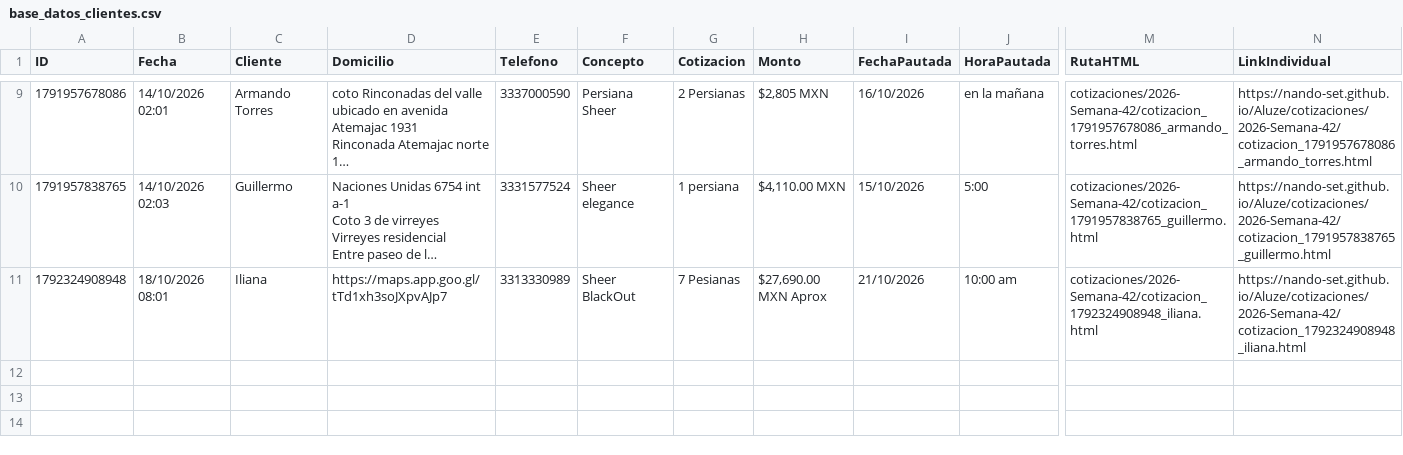
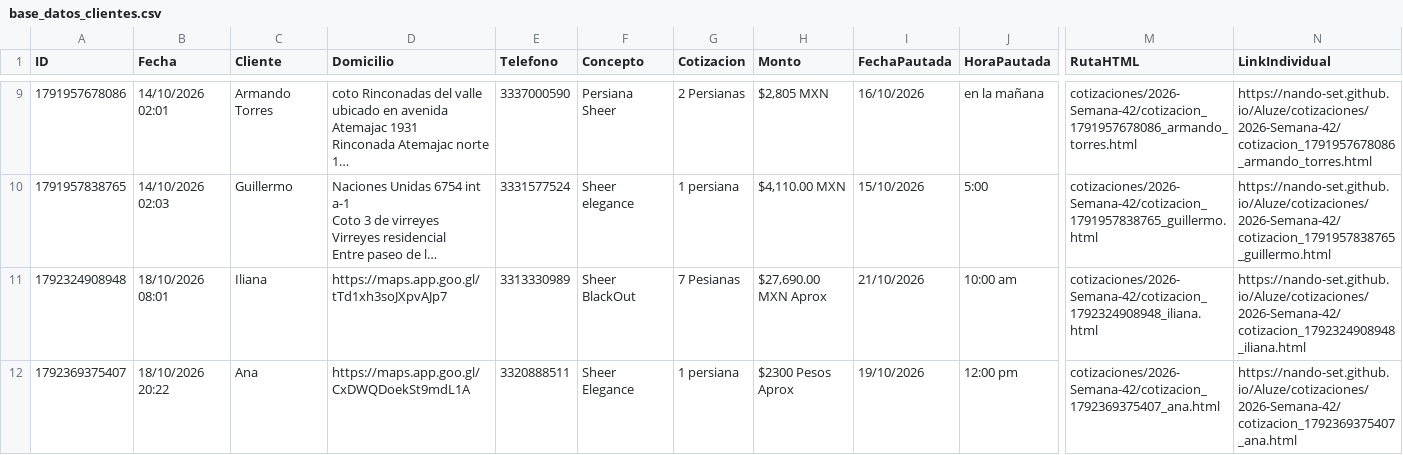
Before and after one commit to Nando-set/Aluze, a CSV file: base_datos_clientes.csv, drawn as a sheet; only a part is shown, gaps mark what is left out; long unchanged cells end in …; rows hold the shown columns only; the diff names each change by its address in the sheet, - before the commit and + after, or states it on an @@ line.

```diff
--- a/base_datos_clientes.csv
+++ b/base_datos_clientes.csv
+row 12: 1792369375407 | 18/10/2026 20:22 | Ana | https://maps.app.goo.gl/CxDWQDoekSt9mdL1A | 3320888511 | Sheer Elegance | 1 persiana | $2300 Pesos Aprox | 19/10/2026 | 12:00 pm | cotizaciones/2026-Semana-42/cotizacion_1792369375407_ana.html | https://nando-set.github.io/Aluze/cotizaciones/2026-Semana-42/cotizacion_1792369375407_ana.html
```
Also changed, not shown: 2 other files.
